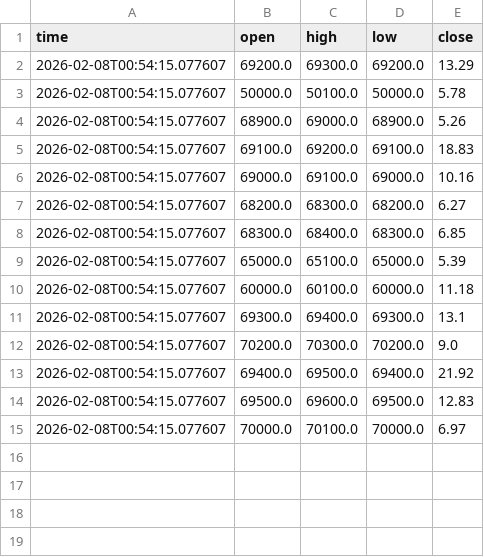
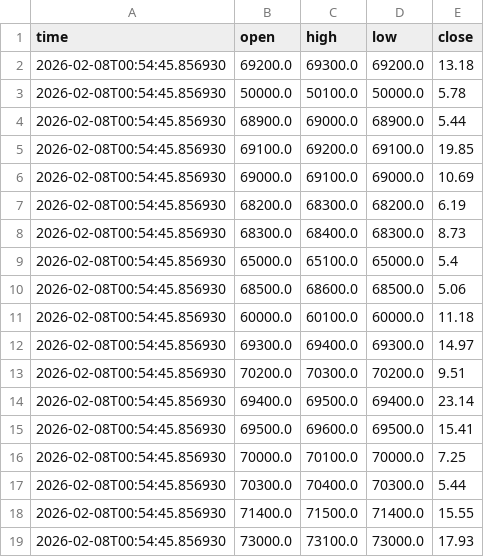
Before and after one commit to cientryandroid-bot/BTC_Liquidity, a CSV file: muros_institucionales.csv, drawn as a sheet.

Commit message:
Auto-Update

```diff
--- a/muros_institucionales.csv
+++ b/muros_institucionales.csv
@@ -1,15 +1,19 @@
 time,open,high,low,close
-2026-02-08T00:54:15.077607,69200.0,69300.0,69200.0,13.29
-2026-02-08T00:54:15.077607,50000.0,50100.0,50000.0,5.78
-2026-02-08T00:54:15.077607,68900.0,69000.0,68900.0,5.26
-2026-02-08T00:54:15.077607,69100.0,69200.0,69100.0,18.83
-2026-02-08T00:54:15.077607,69000.0,69100.0,69000.0,10.16
-2026-02-08T00:54:15.077607,68200.0,68300.0,68200.0,6.27
-2026-02-08T00:54:15.077607,68300.0,68400.0,68300.0,6.85
-2026-02-08T00:54:15.077607,65000.0,65100.0,65000.0,5.39
-2026-02-08T00:54:15.077607,60000.0,60100.0,60000.0,11.18
-2026-02-08T00:54:15.077607,69300.0,69400.0,69300.0,13.1
-2026-02-08T00:54:15.077607,70200.0,70300.0,70200.0,9.0
-2026-02-08T00:54:15.077607,69400.0,69500.0,69400.0,21.92
-2026-02-08T00:54:15.077607,69500.0,69600.0,69500.0,12.83
-2026-02-08T00:54:15.077607,70000.0,70100.0,70000.0,6.97
+2026-02-08T00:54:45.856930,69200.0,69300.0,69200.0,13.18
+2026-02-08T00:54:45.856930,50000.0,50100.0,50000.0,5.78
+2026-02-08T00:54:45.856930,68900.0,69000.0,68900.0,5.44
+2026-02-08T00:54:45.856930,69100.0,69200.0,69100.0,19.85
+2026-02-08T00:54:45.856930,69000.0,69100.0,69000.0,10.69
+2026-02-08T00:54:45.856930,68200.0,68300.0,68200.0,6.19
+2026-02-08T00:54:45.856930,68300.0,68400.0,68300.0,8.73
+2026-02-08T00:54:45.856930,65000.0,65100.0,65000.0,5.4
+2026-02-08T00:54:45.856930,68500.0,68600.0,68500.0,5.06
+2026-02-08T00:54:45.856930,60000.0,60100.0,60000.0,11.18
+2026-02-08T00:54:45.856930,69300.0,69400.0,69300.0,14.97
+2026-02-08T00:54:45.856930,70200.0,70300.0,70200.0,9.51
+2026-02-08T00:54:45.856930,69400.0,69500.0,69400.0,23.14
+2026-02-08T00:54:45.856930,69500.0,69600.0,69500.0,15.41
+2026-02-08T00:54:45.856930,70000.0,70100.0,70000.0,7.25
+2026-02-08T00:54:45.856930,70300.0,70400.0,70300.0,5.44
+2026-02-08T00:54:45.856930,71400.0,71500.0,71400.0,15.55
+2026-02-08T00:54:45.856930,73000.0,73100.0,73000.0,17.93
```
